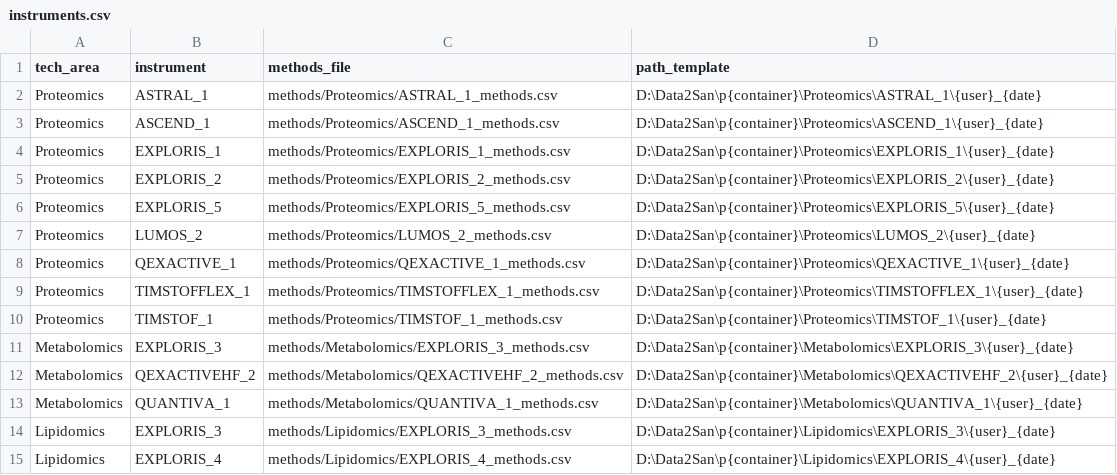
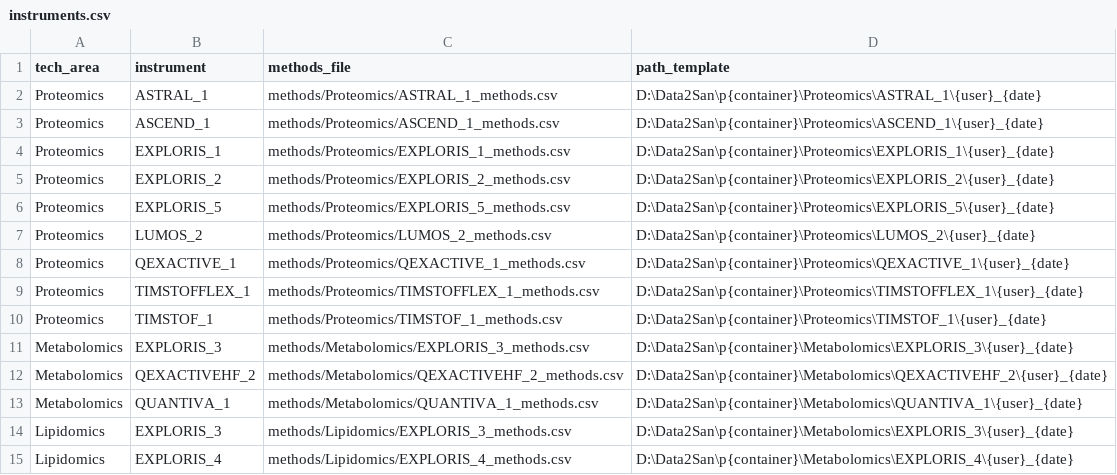
Before and after one commit to fgcz/qg, a CSV file: qg_configs/core/formatting/instruments.csv, drawn as a sheet.

Commit message:
MethodsForInstrument tracks its own config_path to prevent serialize_all corruption
serialize_all() previously derived methods file output paths from instruments.csv,
so editing an instrument's methods_file pointer could silently overwrite unrelated
methods CSVs. Now each MethodsForInstrument stores the path it was loaded from and
serialize_all() writes back to that path directly.

```diff
--- a/qg_configs/core/formatting/instruments.csv
+++ b/qg_configs/core/formatting/instruments.csv
@@ -13,3 +13,3 @@ Metabolomics,QEXACTIVEHF_2,methods/Metabolomics/QEXACTIVEHF_2_methods.csv,D:\Dat
 Metabolomics,QUANTIVA_1,methods/Metabolomics/QUANTIVA_1_methods.csv,D:\Data2San\p{container}\Metabolomics\QUANTIVA_1\{user}_{date}
-Lipidomics,EXPLORIS_3,methods/Lipidomics/EXPLORIS_3_methods.csv,D:\Data2San\p{container}\Lipidomics\EXPLORIS_3\{user}_{date}
-Lipidomics,EXPLORIS_4,methods/Lipidomics/EXPLORIS_4_methods.csv,D:\Data2San\p{container}\Lipidomics\EXPLORIS_4\{user}_{date}
+Lipidomics,EXPLORIS_3,methods/Lipidomics/EXPLORIS_3_methods.csv,D:\Data2San\p{container}\Metabolomics\EXPLORIS_3\{user}_{date}
+Lipidomics,EXPLORIS_4,methods/Lipidomics/EXPLORIS_4_methods.csv,D:\Data2San\p{container}\Metabolomics\EXPLORIS_4\{user}_{date}
```
Also changed, not shown: 3 other files.
